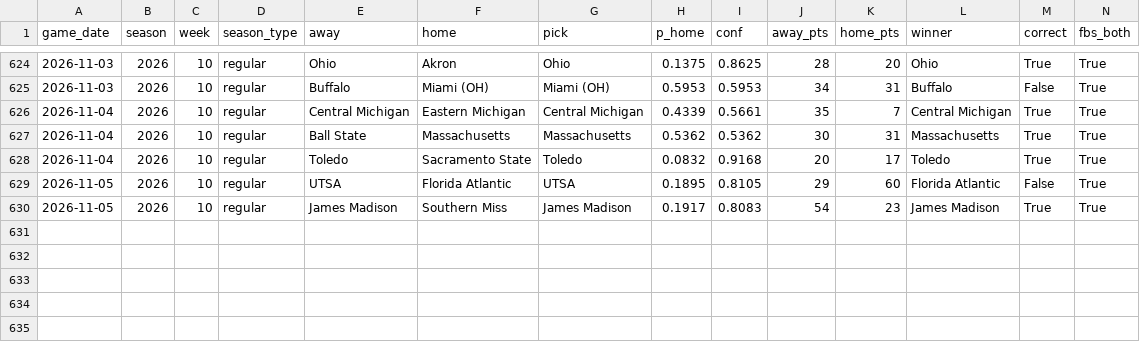
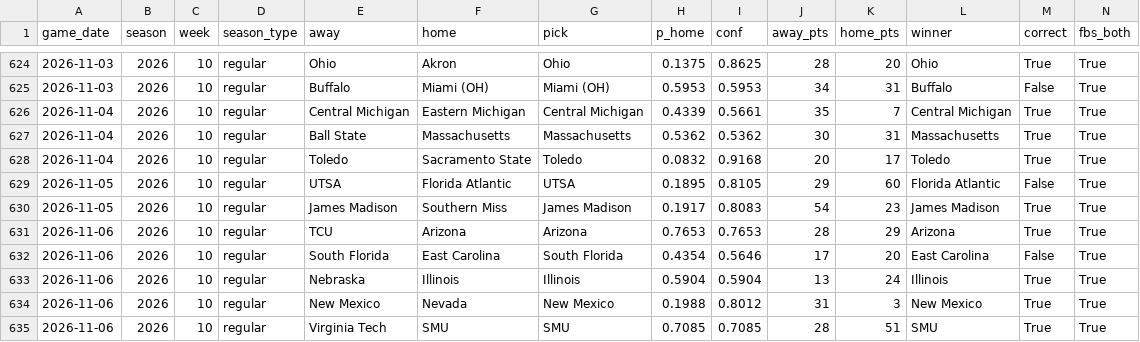
Before and after one commit to rsuriprojects/cfb-predictions, a CSV file: results/2026.csv, drawn as a sheet; only a part is shown, gaps mark what is left out; rows hold the shown columns only; the diff names each change by its address in the sheet, - before the commit and + after, or states it on an @@ line.

```diff
--- a/results/2026.csv
+++ b/results/2026.csv
+row 631: 2026-11-06 | 2026 | 10 | regular | TCU | Arizona | Arizona | 0.7653 | 0.7653 | 28 | 29 | Arizona | True | True
+row 632: 2026-11-06 | 2026 | 10 | regular | South Florida | East Carolina | South Florida | 0.4354 | 0.5646 | 17 | 20 | East Carolina | False | True
+row 633: 2026-11-06 | 2026 | 10 | regular | Nebraska | Illinois | Illinois | 0.5904 | 0.5904 | 13 | 24 | Illinois | True | True
+row 634: 2026-11-06 | 2026 | 10 | regular | New Mexico | Nevada | New Mexico | 0.1988 | 0.8012 | 31 | 3 | New Mexico | True | True
+row 635: 2026-11-06 | 2026 | 10 | regular | Virginia Tech | SMU | SMU | 0.7085 | 0.7085 | 28 | 51 | SMU | True | True
```
Also changed, not shown: 4 other files.
